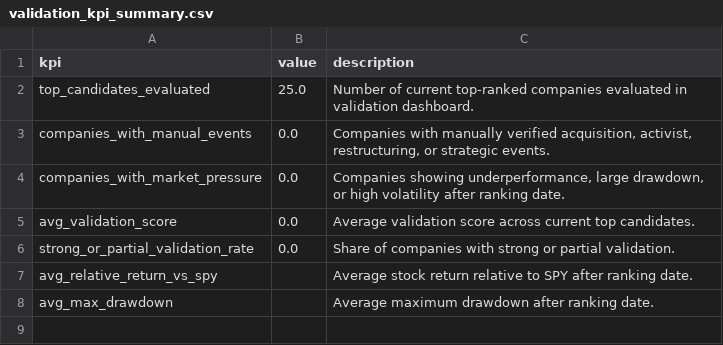
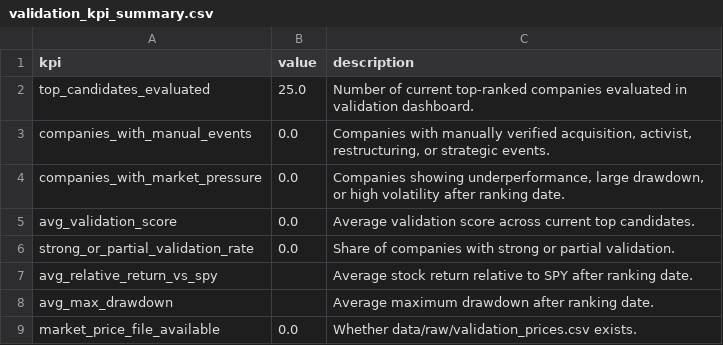
Before and after one commit to diegouriber/LBO-Machine, a CSV file: reports/tables/validation_kpi_summary.csv, drawn as a sheet; the diff names each change by its address in the sheet, - before the commit and + after, or states it on an @@ line.

Commit message:
Make validation source agnostic with local price file support

```diff
--- a/reports/tables/validation_kpi_summary.csv
+++ b/reports/tables/validation_kpi_summary.csv
+row 9: market_price_file_available | 0.0 | Whether data/raw/validation_prices.csv exists.
```
Also changed, not shown: reports/tables/validation_research_template.csv, 29 other files.
